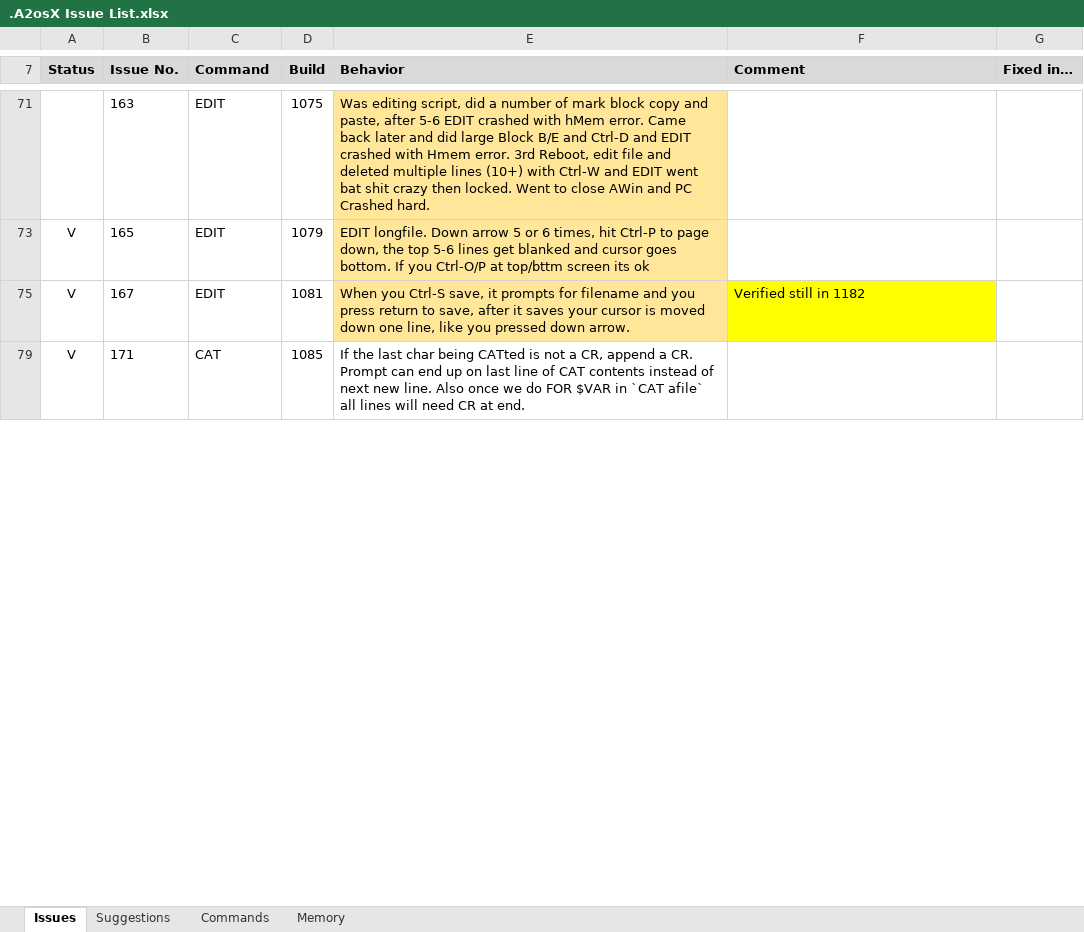
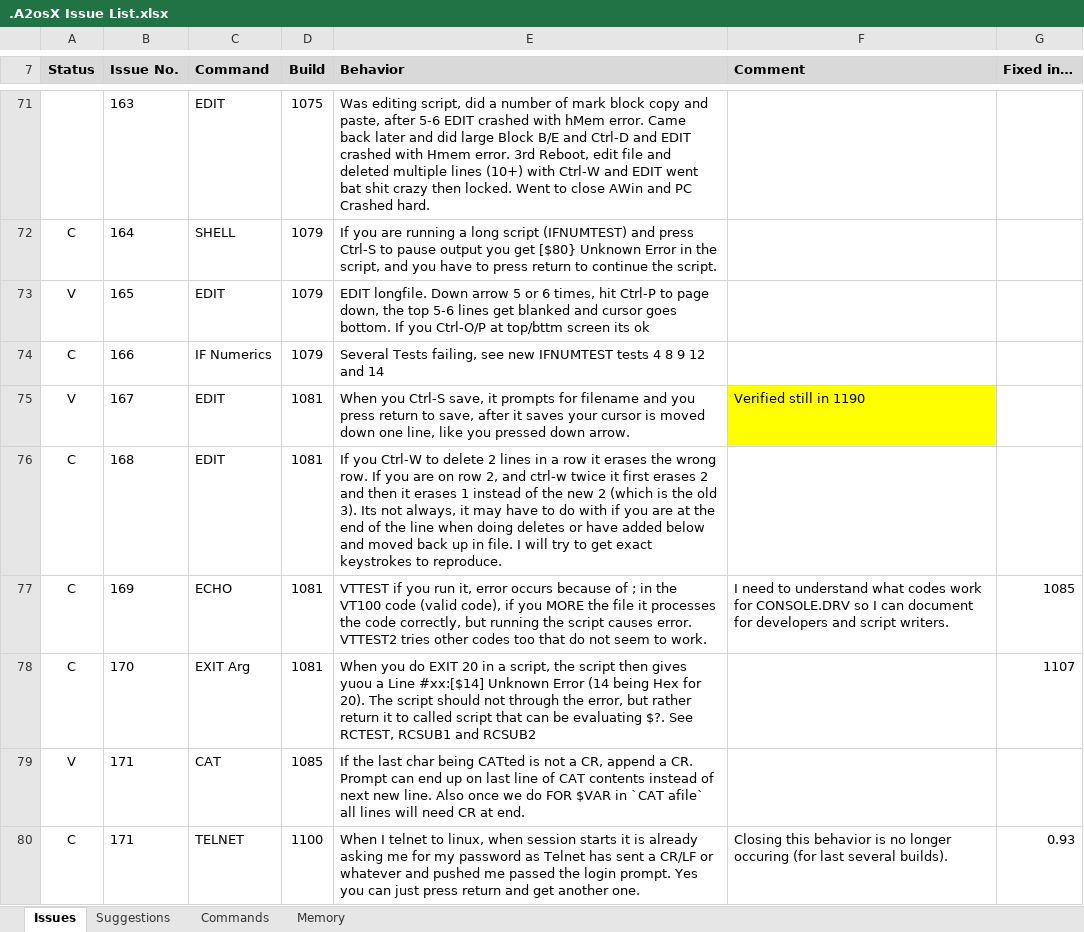
Before and after one commit to A2osX/A2osX, an Excel workbook: .A2osX Issue List.xlsx, sheet Issues, drawn as a sheet; only a part is shown, gaps mark what is left out; values as stored, in another font and other column widths than the file's, no borders; the diff covers the shown part only; the diff names each change by its address in the sheet, - before the commit and + after, or states it on an @@ line.

Commit message:
Updated sheet issues found in 1190, updated/closed old issues.  Updated memory chart and the Command Page is now updated with Notes on Help status.  TESTS/ENVTEST has been updated to test 80 and 100 char strings, you will have to paste into your BUILD.po if you want it.

```diff
--- a/.A2osX Issue List.xlsx (sheet Issues)
+++ b/.A2osX Issue List.xlsx (sheet Issues)
-E71 fill: #FFE699
+E71 fill: none
@@ row 72 unhidden: C | 164 | SHELL | 1079 | If you are running a long script (IFNUMTEST) and press Ctrl-S to pause output you get [$80} Unknown Error in the script, and you have to press return to continue the script. @@
-E73 fill: #FFE699
+E73 fill: none
@@ row 74 unhidden: C | 166 | IF Numerics | 1079 | Several Tests failing, see new IFNUMTEST tests 4 8 9 12 and 14 @@
-E75 fill: #FFE699
+E75 fill: none
-F75 (Comment): Verified still in 1182
+F75 (Comment): Verified still in 1190
@@ row 76 unhidden: C | 168 | EDIT | 1081 | If you Ctrl-W to delete 2 lines in a row it erases the wrong row. If you are on row 2, and ctrl-w twice it first erases 2 and then it erases 1 instead of the new 2 (which is the old 3). Its not always, it may have to do with if you are at the end of the line when doing deletes or have added below and moved back up in file. I will try to get exact keystrokes to reproduce. @@
@@ row 77 unhidden: C | 169 | ECHO | 1081 | VTTEST if you run it, error occurs because of ; in the VT100 code (valid code), if you MORE the file it processes the code correctly, but running the script causes error. VTTEST2 tries other codes too that do not seem to work. | I need to understand what codes work for CONSOLE.DRV so I can document for developers and script writers. | 1085 @@
@@ row 78 unhidden: C | 170 | EXIT Arg | 1081 | When you do EXIT 20 in a script, the script then gives yuou a Line #xx:[$14] Unknown Error (14 being Hex for 20). The script should not through the error, but rather return it to called script that can be evaluating $?. See RCTEST, RCSUB1 and RCSUB2 |  | 1107 @@
@@ row 80 unhidden: C | 171 | TELNET | 1100 | When I telnet to linux, when session starts it is already asking me for my password as Telnet has sent a CR/LF or whatever and pushed me passed the login prompt. Yes you can just press return and get another one. | Closing this behavior is no longer occuring (for last several builds). | 0.93 @@
```
Also changed, not shown: 7 added rows, 69 hidden or unhidden rows, 12 edited cells and cell formats elsewhere in this sheet, sheet Memory, sheet Commands, 2 other files.
